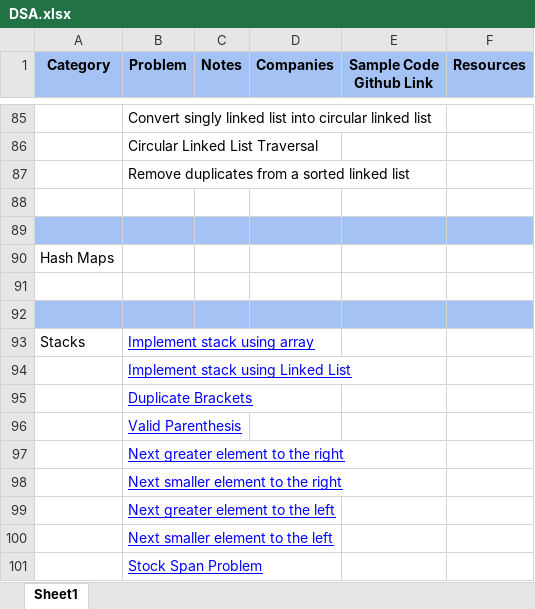
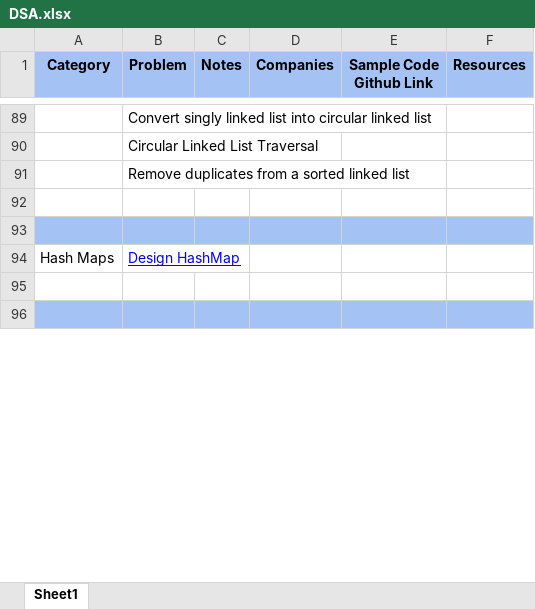
Before and after one commit to NishchayAnand/Data-Structure-and-Algorithms, an Excel workbook: DSA.xlsx, sheet Sheet1, drawn as a sheet; only a part is shown, gaps mark what is left out; values as stored, in another font and other column widths than the file's, no borders; charts and pictures not drawn; removed rows and columns are numbered as before the commit, all else as after; the diff covers the shown part only; the diff names each change by its address in the sheet, - before the commit and + after, or states it on an @@ line.

Commit message:
implementing hashMap

```diff
--- a/DSA.xlsx (sheet Sheet1)
+++ b/DSA.xlsx (sheet Sheet1)
-B94 (Problem): (empty)
+B94 (Problem): Design HashMap
-row 93: Stacks | Implement stack using array
-row 94:  | Implement stack using Linked List
-row 95:  | Duplicate Brackets
-row 96:  | Valid Parenthesis
-row 97:  | Next greater element to the right
-row 98:  | Next smaller element to the right
-row 99:  | Next greater element to the left
-row 100:  | Next smaller element to the left
-row 101:  | Stock Span Problem
```
Also changed, not shown: 19 added rows, 4 removed rows, 1 moved row, 17 edited cells and cell formats elsewhere in this sheet, 2 other files.
